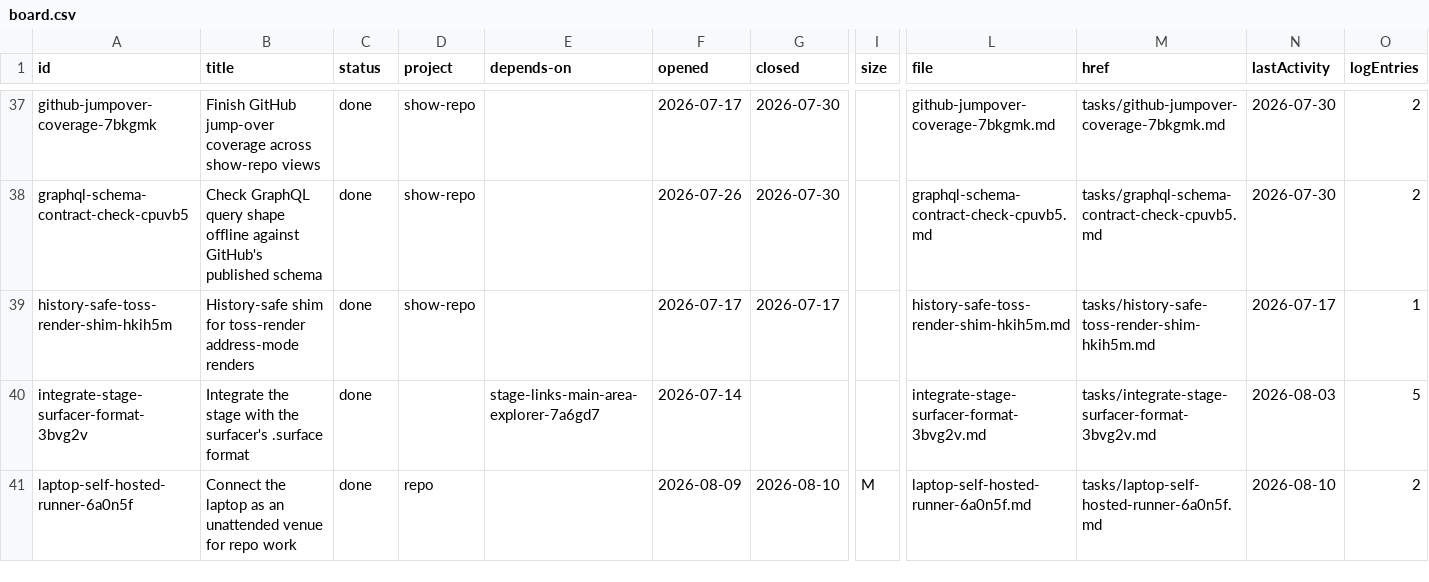
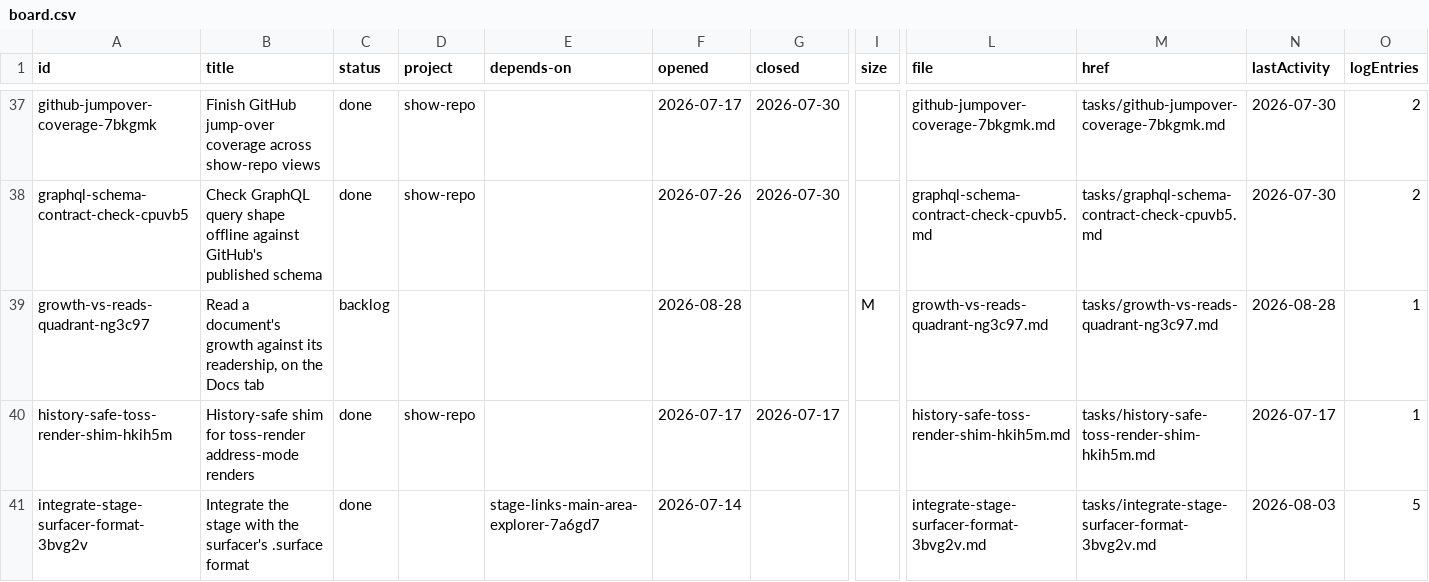
Before and after one commit to mehrlander/WebTools, a CSV file: tracker/board.csv, drawn as a sheet; only a part is shown, gaps mark what is left out; the shorter side is filled out with more unchanged rows; rows hold the shown columns only; the diff names each change by its address in the sheet, - before the commit and + after, or states it on an @@ line.

```diff
--- a/tracker/board.csv
+++ b/tracker/board.csv
+row 39: growth-vs-reads-quadrant-ng3c97 | Read a document's growth against its readership, on the Docs tab | backlog |  |  | 2026-08-28 |  | M | growth-vs-reads-quadrant-ng3c97.md | tasks/growth-vs-reads-quadrant-ng3c97.md | 2026-08-28 | 1
```
Also changed, not shown: 2 other files.
